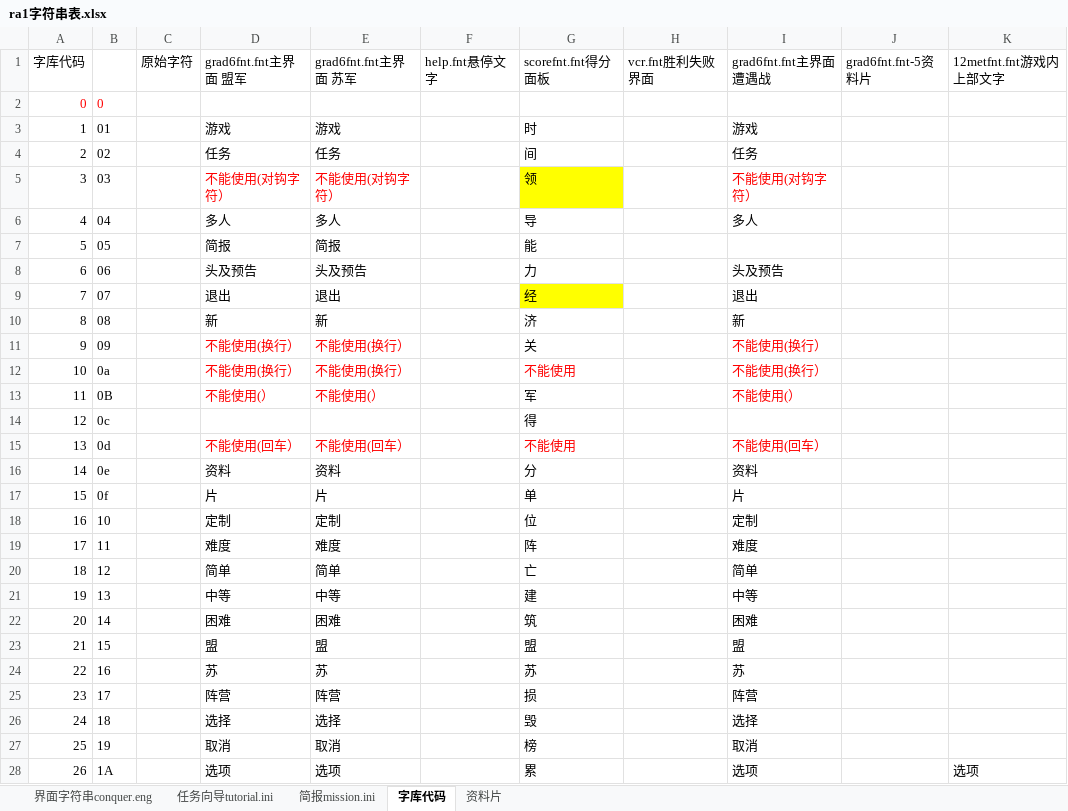
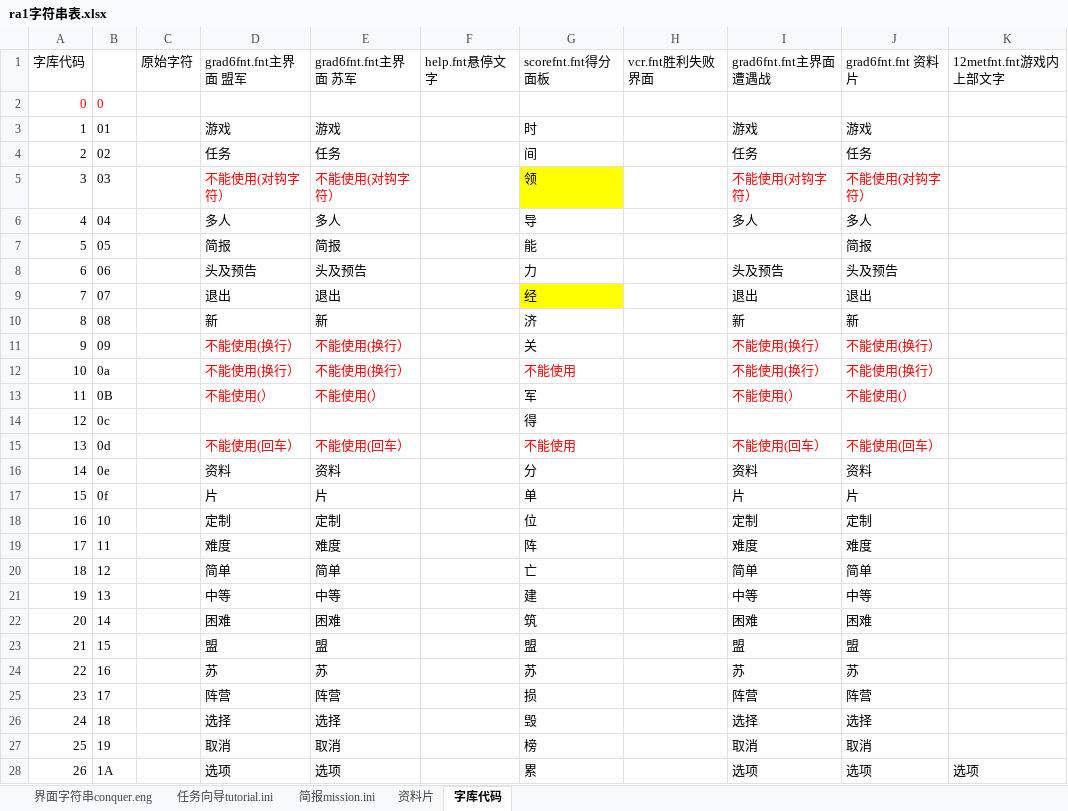
Before and after one commit to yjfyy/cc, an Excel workbook: ra1/ra1字符串表.xlsx, sheet 字库代码, drawn as a sheet; only a part is shown; values as stored, in another font and other column widths than the file's, no borders; charts and pictures not drawn; the diff covers the shown part only; the diff names each change by its address in the sheet, - before the commit and + after, or states it on an @@ line.

```diff
--- a/ra1/ra1字符串表.xlsx (sheet 字库代码)
+++ b/ra1/ra1字符串表.xlsx (sheet 字库代码)
@@ sheet tab order changed: 界面字符串conquer.eng | 任务向导tutorial.ini | 简报mission.ini | 资料片 | 字库代码 @@
-J1: grad6fnt.fnt-5资料片
+J1: grad6fnt.fnt 资料片
-J3: (empty)
+J3: 游戏
-J4: (empty)
+J4: 任务
-J5: (empty)
+J5: 不能使用(对钩字符）
-J6: (empty)
+J6: 多人
-J7: (empty)
+J7: 简报
-J8: (empty)
+J8: 头及预告
-J9: (empty)
+J9: 退出
-J10: (empty)
+J10: 新
-J11:J12: (empty)
+J11:J12: 不能使用(换行）
-J13: (empty)
+J13: 不能使用(）
-J15: (empty)
+J15: 不能使用(回车）
-J16: (empty)
+J16: 资料
-J17: (empty)
+J17: 片
-J18: (empty)
+J18: 定制
-J19: (empty)
+J19: 难度
-J20: (empty)
+J20: 简单
-J21: (empty)
+J21: 中等
-J22: (empty)
+J22: 困难
-J23: (empty)
+J23: 盟
-J24: (empty)
+J24: 苏
-J25: (empty)
+J25: 阵营
-J26: (empty)
+J26: 选择
-J27: (empty)
+J27: 取消
-J28: (empty)
+J28: 选项
```
Also changed, not shown: 190 edited cells elsewhere in this sheet, sheet 资料片, sheet 任务向导tutorial.ini, charts or pictures, 2 other files.
